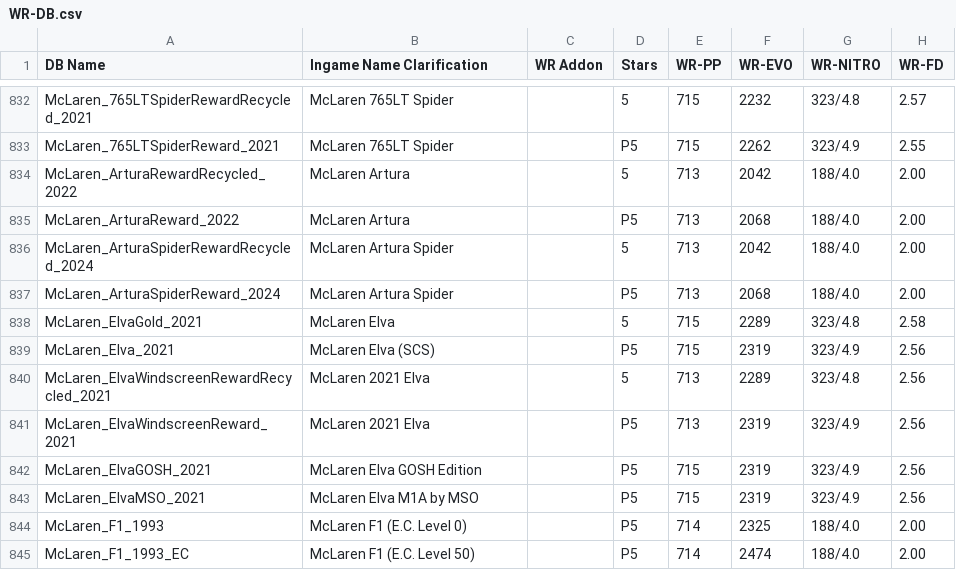
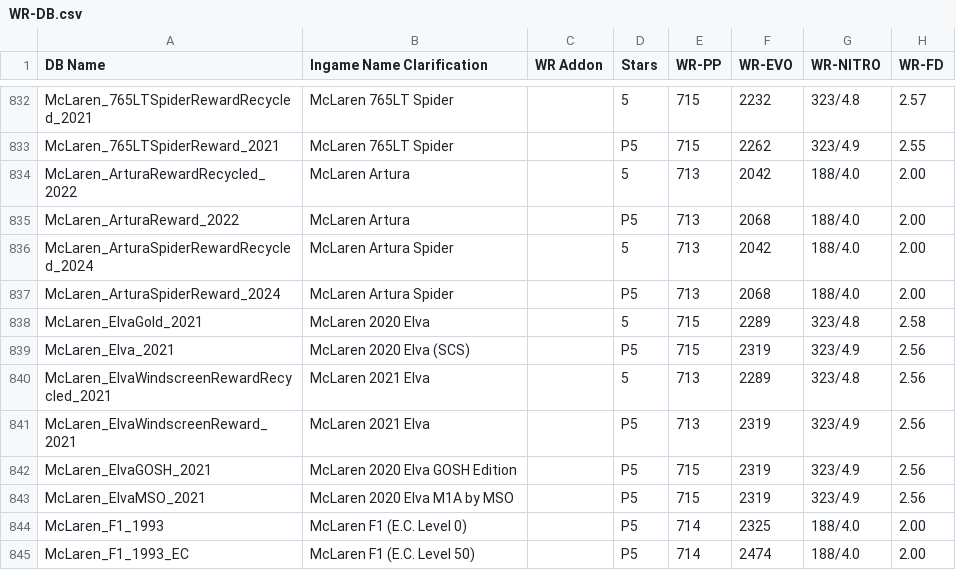
Before and after one commit to Nitro4CSR/CSR2WorldRecordsDB, a CSV file: WR-DB.csv, drawn as a sheet; only a part is shown, gaps mark what is left out; the diff names each change by its address in the sheet, - before the commit and + after, or states it on an @@ line.

Commit message:
Update WR-DB.csv

```diff
--- a/WR-DB.csv
+++ b/WR-DB.csv
-B838 (Ingame Name Clarification): McLaren Elva
+B838 (Ingame Name Clarification): McLaren 2020 Elva
-B839 (Ingame Name Clarification): McLaren Elva (SCS)
+B839 (Ingame Name Clarification): McLaren 2020 Elva (SCS)
-B842 (Ingame Name Clarification): McLaren Elva GOSH Edition
+B842 (Ingame Name Clarification): McLaren 2020 Elva GOSH Edition
-B843 (Ingame Name Clarification): McLaren Elva M1A by MSO
+B843 (Ingame Name Clarification): McLaren 2020 Elva M1A by MSO
```
